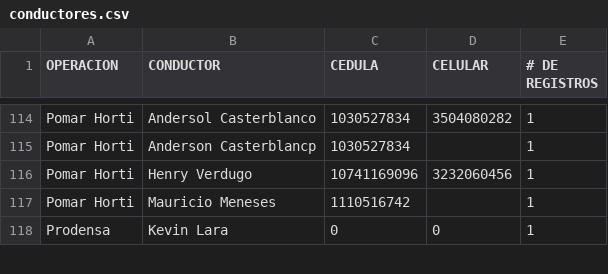
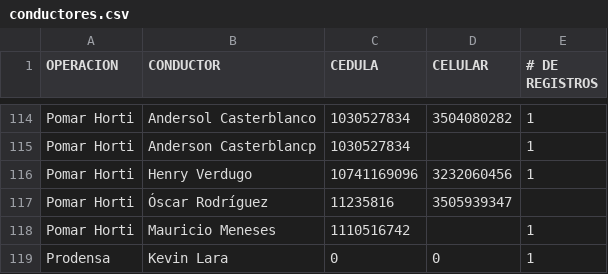
Before and after one commit to hortior2019-glitch/pil1-dashboard, a CSV file: conductores.csv, drawn as a sheet; only a part is shown, gaps mark what is left out.

Commit message:
Add files via upload

```diff
--- a/conductores.csv
+++ b/conductores.csv
@@ -116,2 +116,3 @@ Pomar Horti;Anderson Casterblancp;1030527834;;1
 Pomar Horti;Henry Verdugo;10741169096;3232060456;1
+Pomar Horti;Óscar Rodríguez;11235816;3505939347;
 Pomar Horti;Mauricio Meneses;1110516742;;1
```
